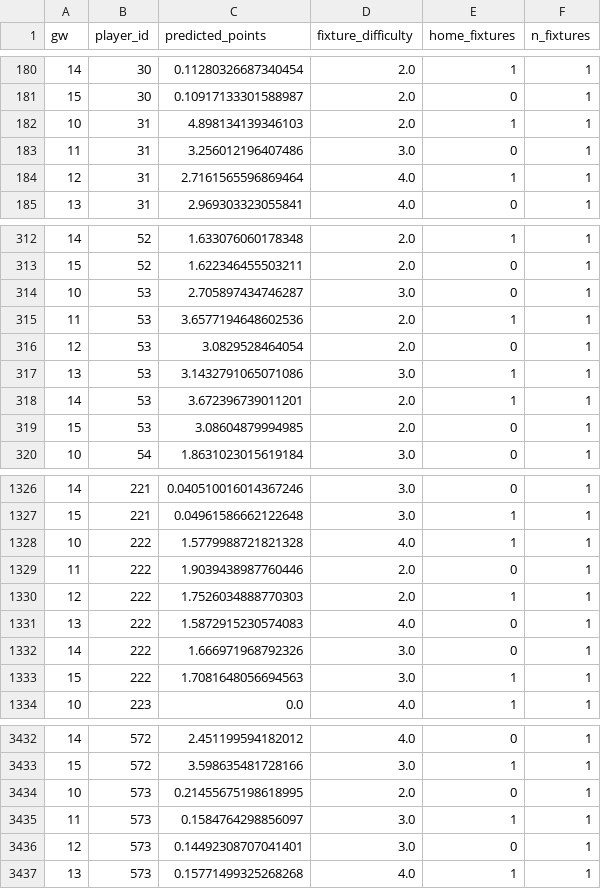
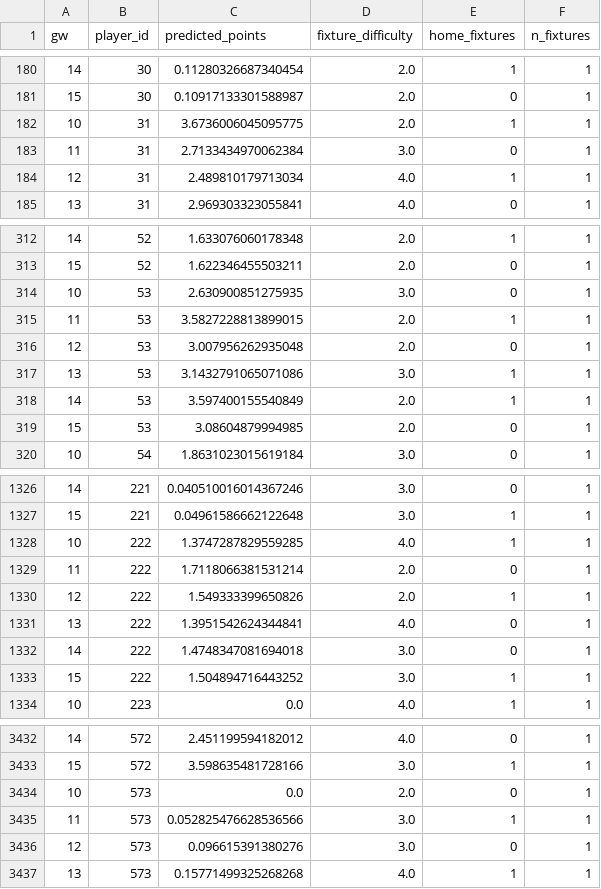
Before and after one commit to andrewkwon0804-web/fpl-analyzer, a CSV file: reports/live/horizon_predictions.csv, drawn as a sheet; only a part is shown, gaps mark what is left out.

```diff
--- a/reports/live/horizon_predictions.csv
+++ b/reports/live/horizon_predictions.csv
@@ -181,5 +181,5 @@ gw,player_id,predicted_points,fixture_difficulty,home_fixtures,n_fixtures
 15,30,0.10917133301588987,2.0,0,1
-10,31,4.898134139346103,2.0,1,1
-11,31,3.256012196407486,3.0,0,1
-12,31,2.7161565596869464,4.0,1,1
+10,31,3.6736006045095775,2.0,1,1
+11,31,2.7133434970062384,3.0,0,1
+12,31,2.489810179713034,4.0,1,1
 13,31,2.969303323055841,4.0,0,1
@@ -313,7 +313,7 @@ gw,player_id,predicted_points,fixture_difficulty,home_fixtures,n_fixtures
 15,52,1.622346455503211,2.0,0,1
-10,53,2.705897434746287,3.0,0,1
-11,53,3.6577194648602536,2.0,1,1
-12,53,3.0829528464054,2.0,0,1
+10,53,2.630900851275935,3.0,0,1
+11,53,3.5827228813899015,2.0,1,1
+12,53,3.007956262935048,2.0,0,1
 13,53,3.1432791065071086,3.0,1,1
-14,53,3.672396739011201,2.0,1,1
+14,53,3.597400155540849,2.0,1,1
 15,53,3.08604879994985,2.0,0,1
@@ -1327,8 +1327,8 @@ gw,player_id,predicted_points,fixture_difficulty,home_fixtures,n_fixtures
 15,221,0.04961586662122648,3.0,1,1
-10,222,1.5779988721821328,4.0,1,1
-11,222,1.9039438987760446,2.0,0,1
-12,222,1.7526034888770303,2.0,1,1
-13,222,1.5872915230574083,4.0,0,1
-14,222,1.666971968792326,3.0,0,1
-15,222,1.7081648056694563,3.0,1,1
+10,222,1.3747287829559285,4.0,1,1
+11,222,1.7118066381531214,2.0,0,1
+12,222,1.549333399650826,2.0,1,1
+13,222,1.3951542624344841,4.0,0,1
+14,222,1.4748347081694018,3.0,0,1
+15,222,1.504894716443252,3.0,1,1
 10,223,0.0,4.0,1,1
@@ -3433,5 +3433,5 @@ gw,player_id,predicted_points,fixture_difficulty,home_fixtures,n_fixtures
 15,572,3.598635481728166,3.0,1,1
-10,573,0.21455675198618995,2.0,0,1
-11,573,0.1584764298856097,3.0,1,1
-12,573,0.14492308707041401,3.0,0,1
+10,573,0.0,2.0,0,1
+11,573,0.052825476628536566,3.0,1,1
+12,573,0.096615391380276,3.0,0,1
 13,573,0.15771499325268268,4.0,1,1
```
Also changed, not shown: reports/ledger/2026-27-gw10.csv, reports/live/next_gameweek_predictions.csv, 7 other files.
